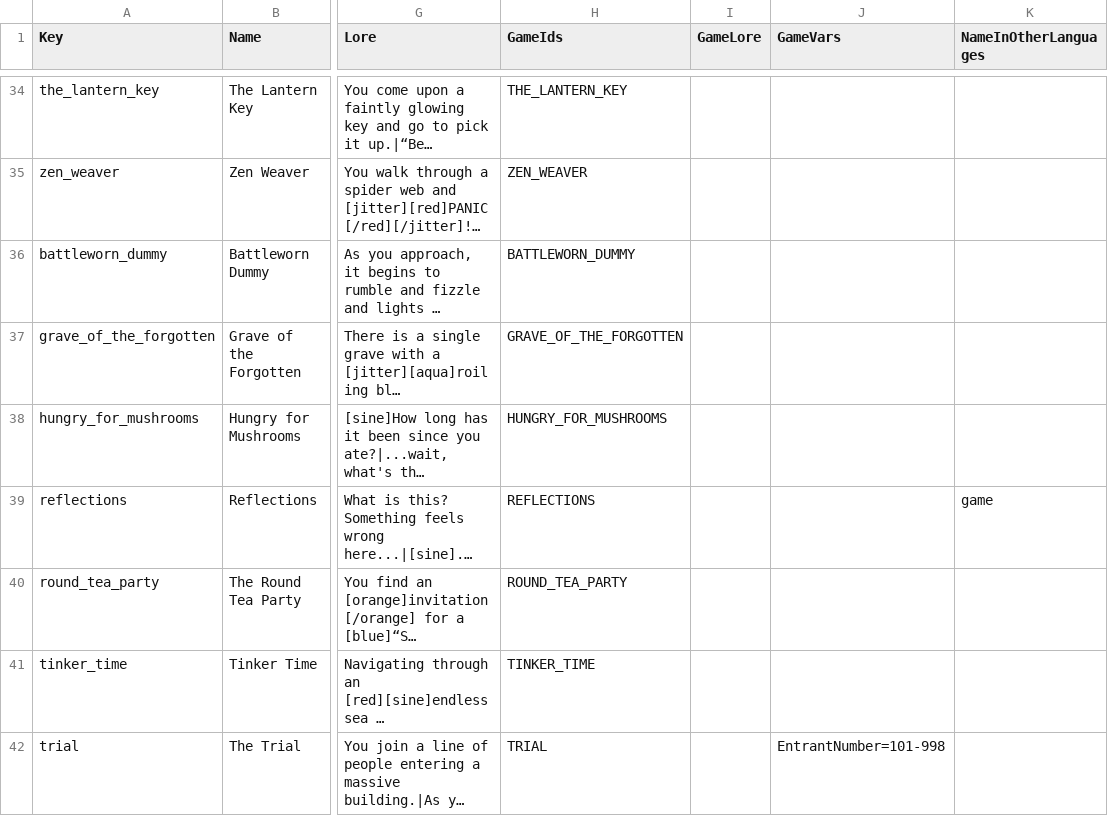
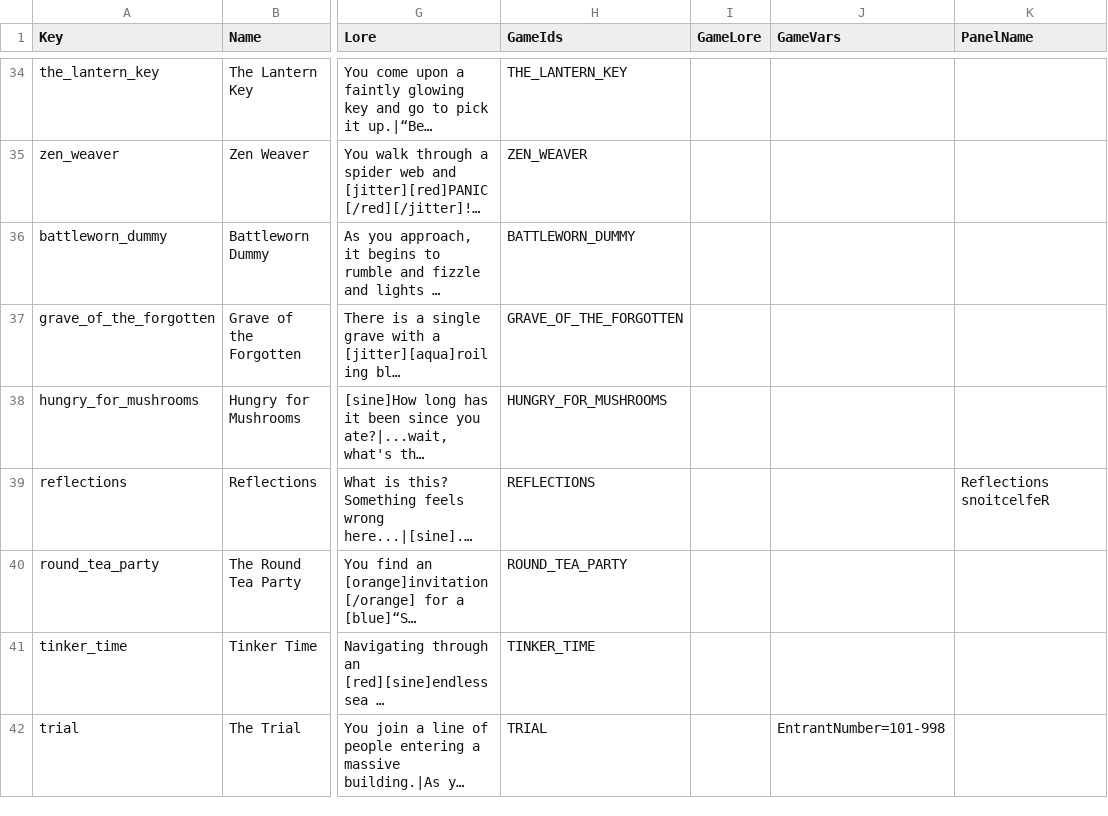
Before and after one commit to jparro00/sts2-enemy-guide, a CSV file: data/events.csv, drawn as a sheet; only a part is shown, gaps mark what is left out; long unchanged cells end in …; the diff names each change by its address in the sheet, - before the commit and + after, or states it on an @@ line.

```diff
--- a/data/events.csv
+++ b/data/events.csv
-K1: NameInOtherLanguages
+K1: PanelName
-K39 (PanelName): game
+K39 (PanelName): Reflections snoitcelfeR
```
Also changed, not shown: 6 other files.
